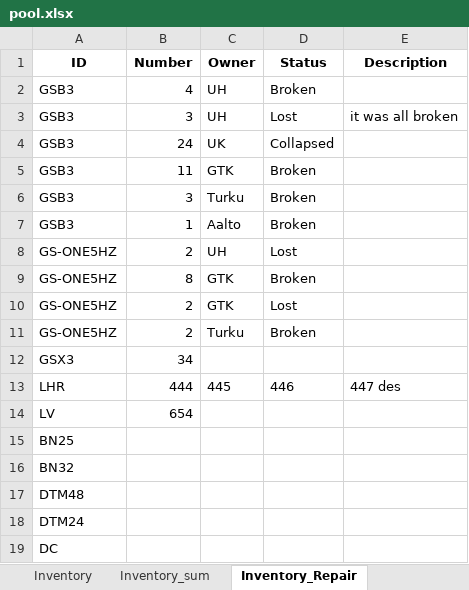
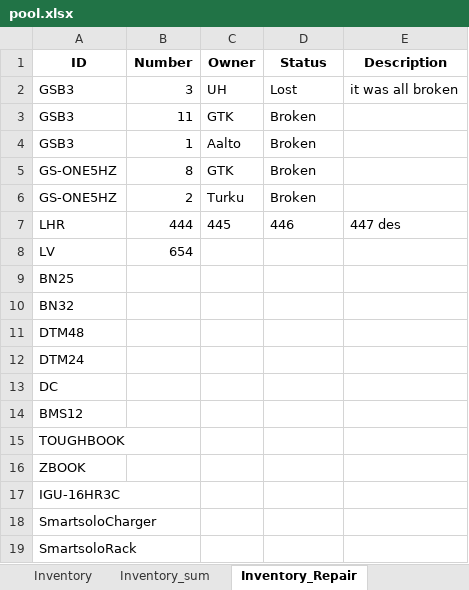
Before and after one commit to alemkhodadadi/seismo_inventory_management, an Excel workbook: data/pool.xlsx, sheet Inventory_Repair, drawn as a sheet; only a part is shown; the shorter side is filled out with more unchanged rows; values as stored, in another font and other column widths than the file's, no borders; the diff names each change by its address in the sheet, - before the commit and + after, or states it on an @@ line.

```diff
--- a/data/pool.xlsx (sheet Inventory_Repair)
+++ b/data/pool.xlsx (sheet Inventory_Repair)
-row 2: GSB3 | 4 | UH | Broken
-row 4: GSB3 | 24 | UK | Collapsed
-row 6: GSB3 | 3 | Turku | Broken
-row 8: GS-ONE5HZ | 2 | UH | Lost
-row 10: GS-ONE5HZ | 2 | GTK | Lost
-row 12: GSX3 | 34
```
Also changed, not shown: sheet Inventory, 7 other files.
